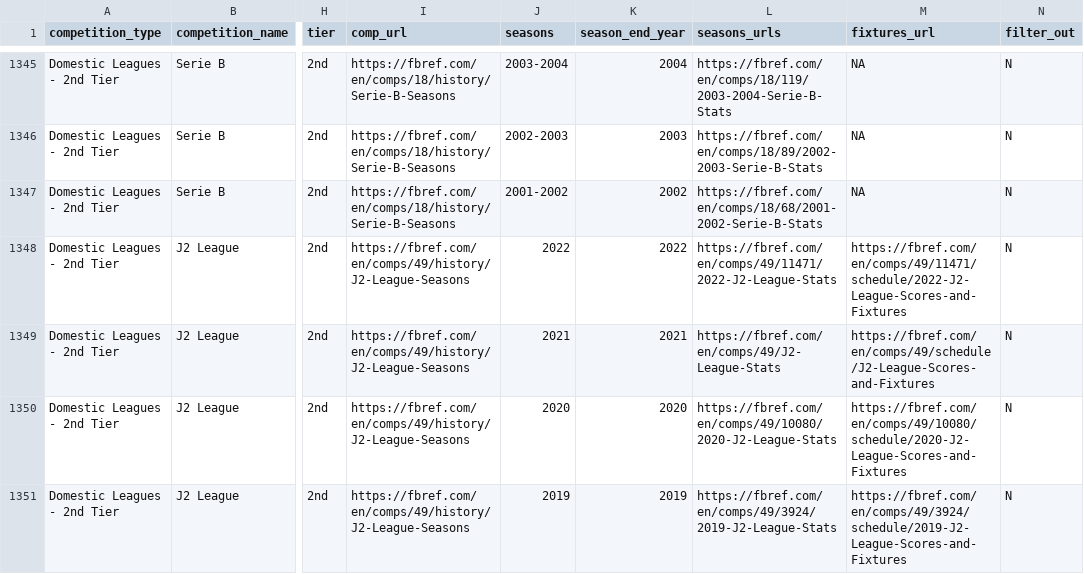
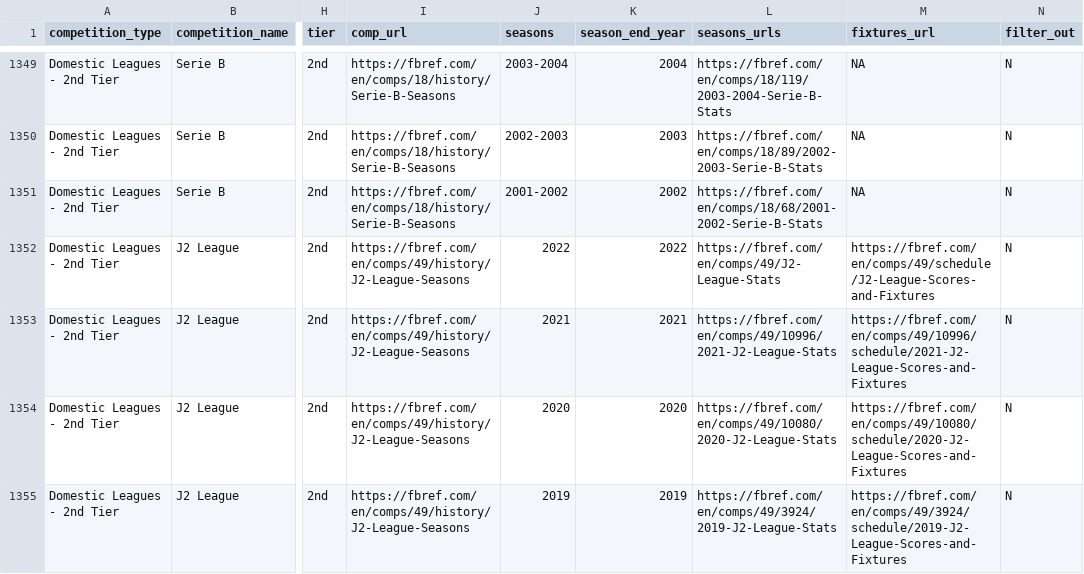
Before and after one commit to JaseZiv/worldfootballR_data, a CSV file: raw-data/all_leages_and_cups/all_competitions.csv, drawn as a sheet; only a part is shown, gaps mark what is left out; addresses are those after the commit; the diff covers the shown part only; the diff names each change by its address in the sheet, - before the commit and + after, or states it on an @@ line.

```diff
--- a/raw-data/all_leages_and_cups/all_competitions.csv
+++ b/raw-data/all_leages_and_cups/all_competitions.csv
-L1352 (seasons_urls): https://fbref.com/en/comps/49/11471/2022-J2-League-Stats
+L1352 (seasons_urls): https://fbref.com/en/comps/49/J2-League-Stats
-M1352 (fixtures_url): https://fbref.com/en/comps/49/11471/schedule/2022-J2-League-Scores-and-Fixtures
+M1352 (fixtures_url): https://fbref.com/en/comps/49/schedule/J2-League-Scores-and-Fixtures
-L1353 (seasons_urls): https://fbref.com/en/comps/49/J2-League-Stats
+L1353 (seasons_urls): https://fbref.com/en/comps/49/10996/2021-J2-League-Stats
-M1353 (fixtures_url): https://fbref.com/en/comps/49/schedule/J2-League-Scores-and-Fixtures
+M1353 (fixtures_url): https://fbref.com/en/comps/49/10996/schedule/2021-J2-League-Scores-and-Fixtures
```
Also changed, not shown: 4 added rows and 40 edited cells elsewhere in this file, raw-data/transfermarkt_leagues/main_comp_seasons.csv.
